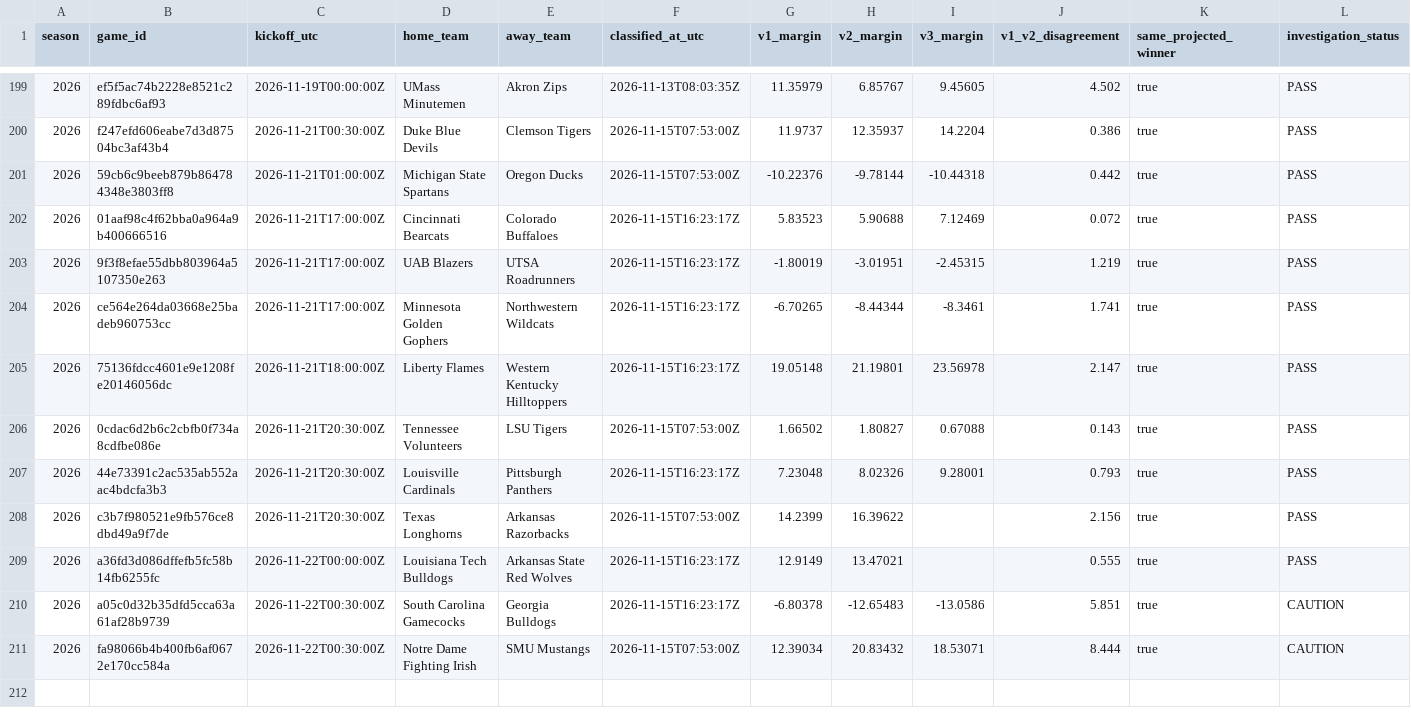
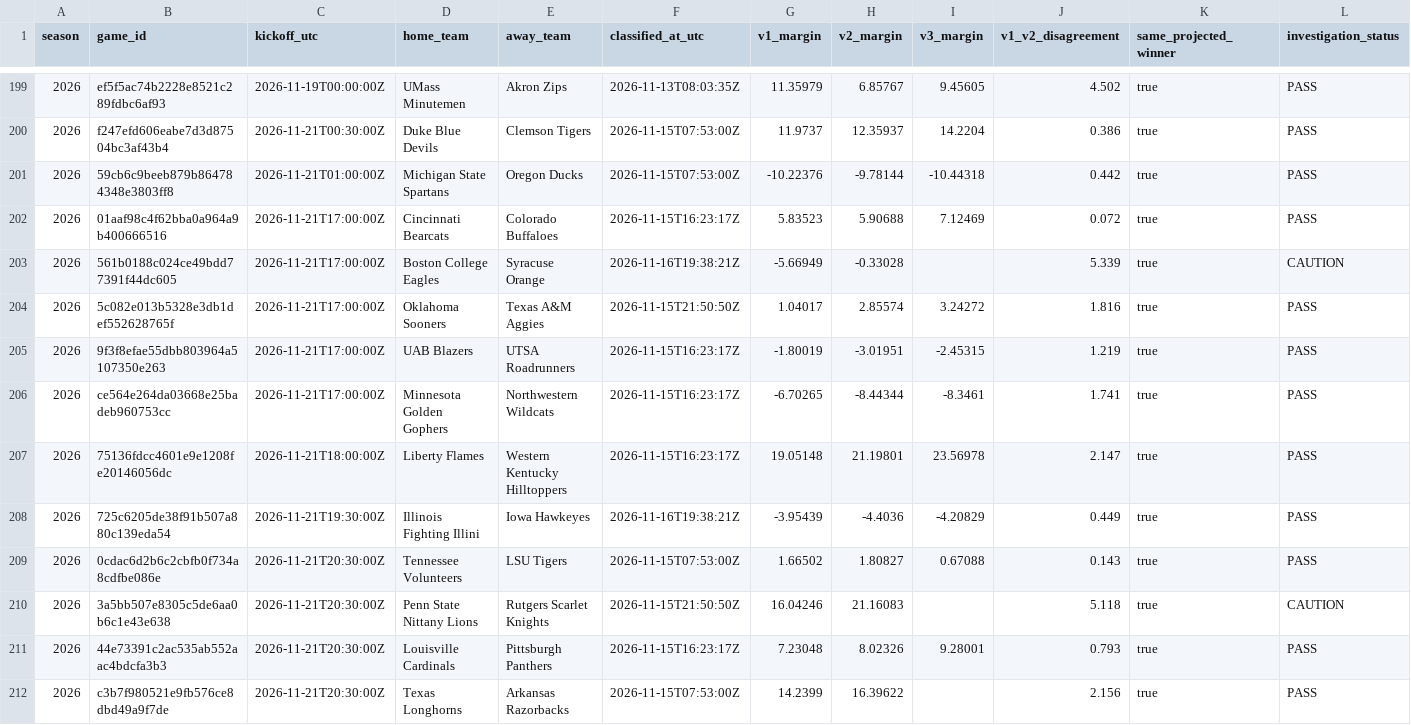
Before and after one commit to JarzCFB/codi-cfb-dashboard, a CSV file: prospective/investigation_cohort.csv, drawn as a sheet; only a part is shown, gaps mark what is left out; the shorter side is filled out with more unchanged rows; rows hold the shown columns only; the diff covers the shown part only; the diff names each change by its address in the sheet, - before the commit and + after, or states it on an @@ line.

```diff
--- a/prospective/investigation_cohort.csv
+++ b/prospective/investigation_cohort.csv
+row 203: 2026 | 561b0188c024ce49bdd77391f44dc605 | 2026-11-21T17:00:00Z | Boston College Eagles | Syracuse Orange | 2026-11-16T19:38:21Z | -5.66949 | -0.33028 |  | 5.339 | true | CAUTION
+row 204: 2026 | 5c082e013b5328e3db1def552628765f | 2026-11-21T17:00:00Z | Oklahoma Sooners | Texas A&M Aggies | 2026-11-15T21:50:50Z | 1.04017 | 2.85574 | 3.24272 | 1.816 | true | PASS
+row 208: 2026 | 725c6205de38f91b507a880c139eda54 | 2026-11-21T19:30:00Z | Illinois Fighting Illini | Iowa Hawkeyes | 2026-11-16T19:38:21Z | -3.95439 | -4.4036 | -4.20829 | 0.449 | true | PASS
+row 210: 2026 | 3a5bb507e8305c5de6aa0b6c1e43e638 | 2026-11-21T20:30:00Z | Penn State Nittany Lions | Rutgers Scarlet Knights | 2026-11-15T21:50:50Z | 16.04246 | 21.16083 |  | 5.118 | true | CAUTION
```
Also changed, not shown: 4 added rows elsewhere in this file, 2 other files.
